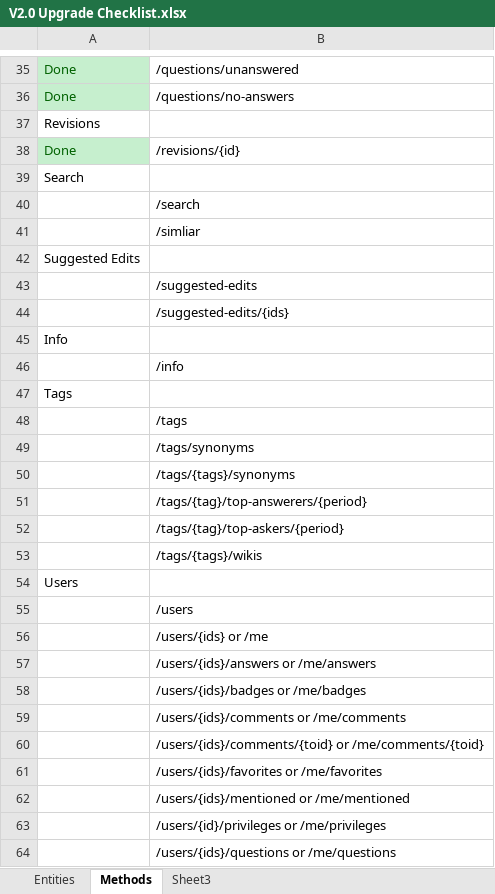
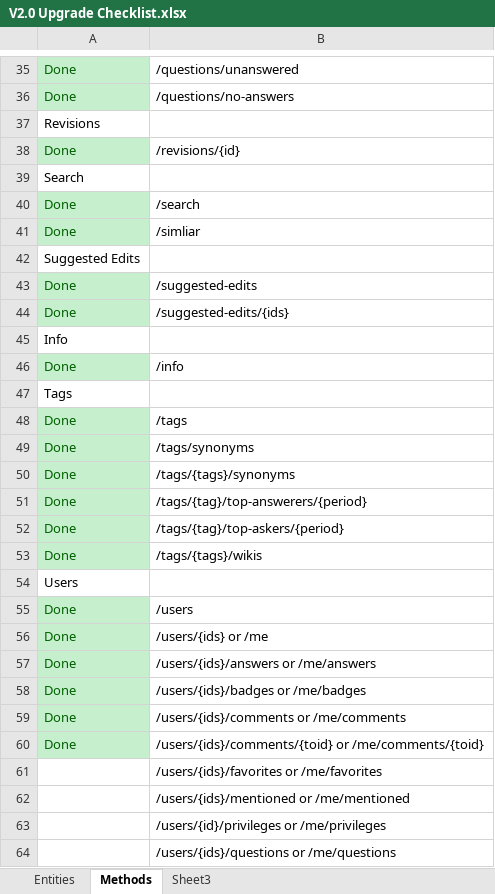
Before and after one commit to ARLM-Attic/stacky, an Excel workbook: trunk/data/V2.0 Upgrade Checklist.xlsx, sheet Methods, drawn as a sheet; only a part is shown, gaps mark what is left out; values as stored, in another font and other column widths than the file's, no borders; the diff names each change by its address in the sheet, - before the commit and + after, or states it on an @@ line.

Commit message:
Worked on Tag, Stats, and user methods.

```diff
--- a/trunk/data/V2.0 Upgrade Checklist.xlsx (sheet Methods)
+++ b/trunk/data/V2.0 Upgrade Checklist.xlsx (sheet Methods)
-A40:A41: (empty)
+A40:A41: Done
-A40:A41 fill: none
+A40:A41 fill: #C6EFCE
-A43:A44: (empty)
+A43:A44: Done
-A43:A44 fill: none
+A43:A44 fill: #C6EFCE
-A46: (empty)
+A46: Done
-A46 fill: none
+A46 fill: #C6EFCE
-A48:A53: (empty)
+A48:A53: Done
-A48:A53 fill: none
+A48:A53 fill: #C6EFCE
-A55:A60: (empty)
+A55:A60: Done
-A55:A60 fill: none
+A55:A60 fill: #C6EFCE
```
Also changed, not shown: sheet Entities, 25 other files.
